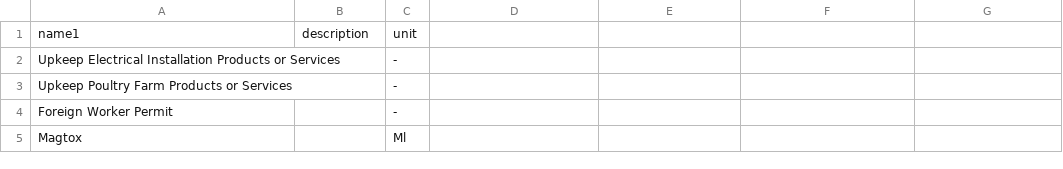
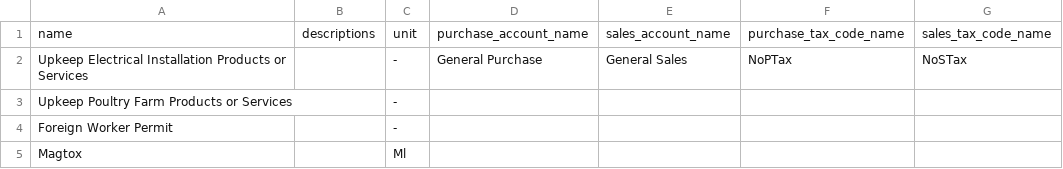
Before and after one commit to tankwanghow/full_circle, a CSV file: priv/repo/goods.csv, drawn as a sheet; only a part is shown; removed rows and columns are numbered as before the commit, all else as after; the diff names each change by its address in the sheet, - before the commit and + after, or states it on an @@ line.

```diff
--- a/priv/repo/goods.csv
+++ b/priv/repo/goods.csv
-row 1: name1 | description | unit
+row 1: name | descriptions | unit | purchase_account_name | sales_account_name | purchase_tax_code_name | sales_tax_code_name
-D2: (empty)
+D2: General Purchase
-E2: (empty)
+E2: General Sales
-F2: (empty)
+F2: NoPTax
-G2: (empty)
+G2: NoSTax
```
Also changed, not shown: 12 other files.
